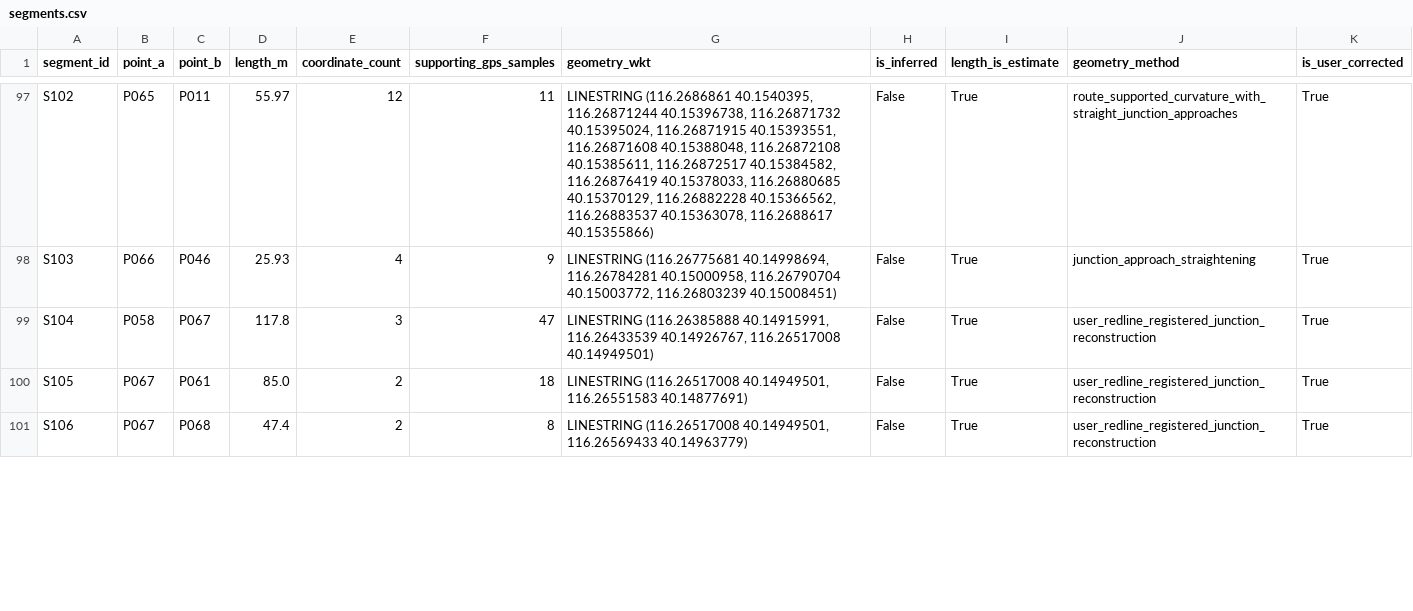
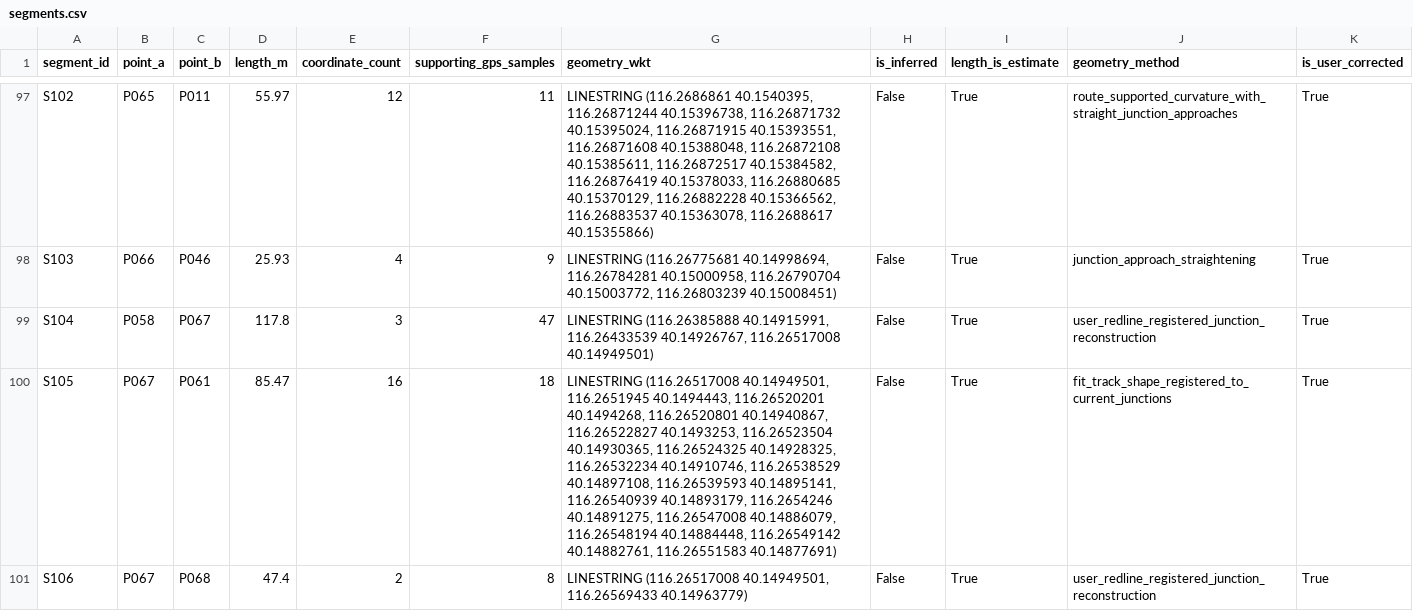
Before and after one commit to highestop/BUAACampusRidingMap, a CSV file: segments.csv, drawn as a sheet; only a part is shown, gaps mark what is left out; the diff covers the shown part only.

```diff
--- a/segments.csv
+++ b/segments.csv
@@ -99,3 +99,3 @@ S103,P066,P046,25.93,4,9,"LINESTRING (116.26775681 40.14998694, 116.26784281 40.
 S104,P058,P067,117.8,3,47,"LINESTRING (116.26385888 40.14915991, 116.26433539 40.14926767, 116.26517008 40.14949501)",False,True,user_redline_registered_junction_reconstruction,True
-S105,P067,P061,85.0,2,18,"LINESTRING (116.26517008 40.14949501, 116.26551583 40.14877691)",False,True,user_redline_registered_junction_reconstruction,True
+S105,P067,P061,85.47,16,18,"LINESTRING (116.26517008 40.14949501, 116.2651945 40.1494443, 116.26520201 40.1494268, 116.26520801 40.14940867, 116.26522827 40.1493253, 116.26523504 40.14930365, 116.26524325 40.14928325, 116.26532234 40.14910746, 116.26538529 40.14897108, 116.26539593 40.14895141, 116.26540939 40.14893179, 116.2654246 40.14891275, 116.26547008 40.14886079, 116.26548194 40.14884448, 116.26549142 40.14882761, 116.26551583 40.14877691)",False,True,fit_track_shape_registered_to_current_junctions,True
 S106,P067,P068,47.4,2,8,"LINESTRING (116.26517008 40.14949501, 116.26569433 40.14963779)",False,True,user_redline_registered_junction_reconstruction,True
```
Also changed, not shown: 12 edited cells elsewhere in this file, 5 other files.
